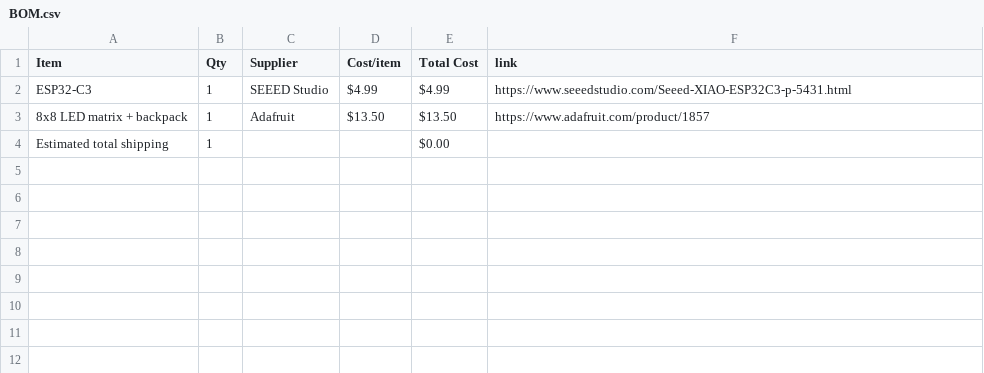
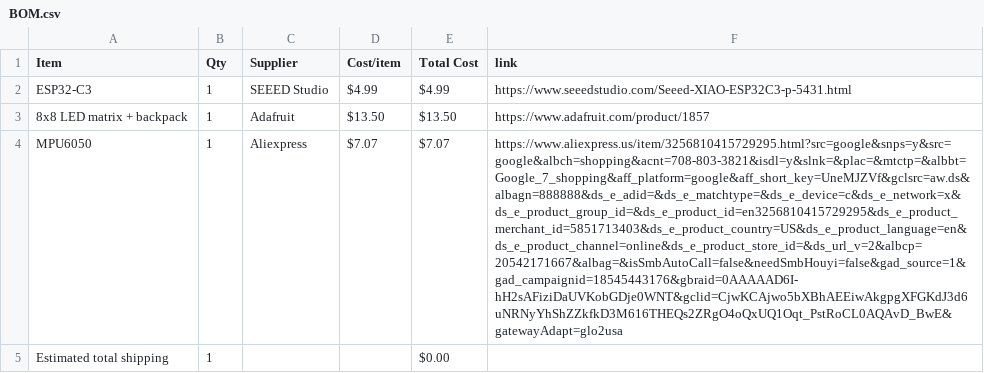
Before and after one commit to print-JoeyCodes/Timer-Cube, a CSV file: BOM.csv, drawn as a sheet; the diff names each change by its address in the sheet, - before the commit and + after, or states it on an @@ line.

Commit message:
Sync Timer Cube from Half Life

```diff
--- a/BOM.csv
+++ b/BOM.csv
+row 4: MPU6050 | 1 | Aliexpress | $7.07 | $7.07 | https://www.aliexpress.us/item/3256810415729295.html?src=google&snps=y&src=google&albch=shopping&acnt=708-803-3821&isdl=y&slnk=&plac=&mtctp=&albbt=Google_7_shopping&aff_platform=google&aff_short_key=UneMJZVf&gclsrc=aw.ds&albagn=888888&ds_e_adid=&ds_e_matchtype=&ds_e_device=c&ds_e_network=x&ds_e_product_group_id=&ds_e_product_id=en3256810415729295&ds_e_product_merchant_id=5851713403&ds_e_product_country=US&ds_e_product_language=en&ds_e_product_channel=online&ds_e_product_store_id=&ds_url_v=2&albcp=20542171667&albag=&isSmbAutoCall=false&needSmbHouyi=false&gad_source=1&gad_campaignid=18545443176&gbraid=0AAAAAD6I-hH2sAFiziDaUVKobGDje0WNT&gclid=CjwKCAjwo5bXBhAEEiwAkgpgXFGKdJ3d6uNRNyYhShZZkfkD3M616THEQs2ZRgO4oQxUQ1Oqt_PstRoCL0AQAvD_BwE&gatewayAdapt=glo2usa
```
